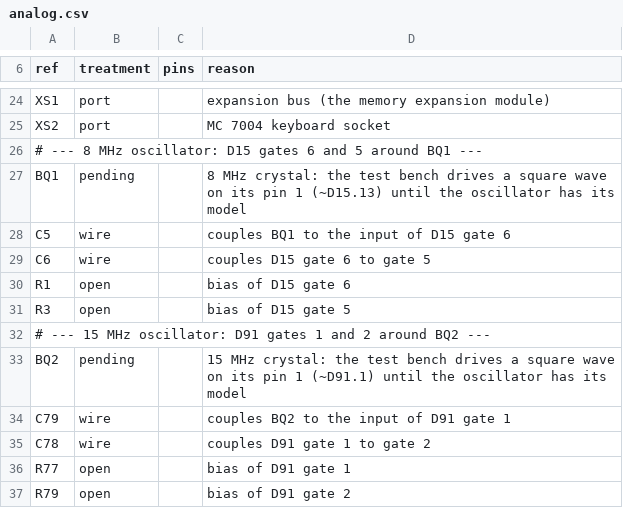
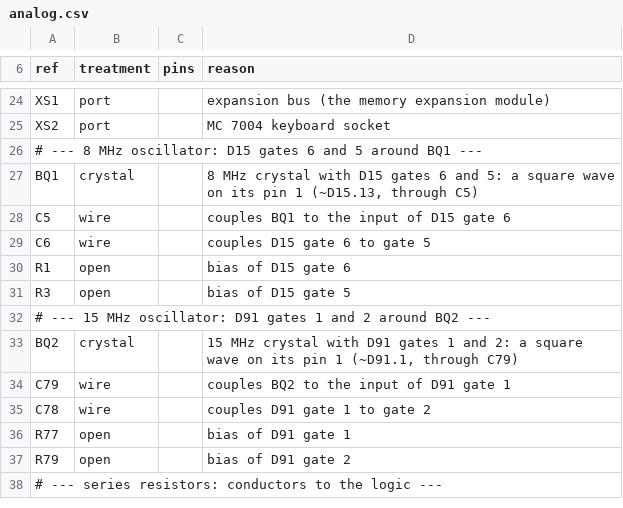
Before and after one commit to vvv104/ms0515-fpga, a CSV file: netlist/analog.csv, drawn as a sheet; only a part is shown, gaps mark what is left out; the shorter side is filled out with more unchanged rows.

```diff
--- a/netlist/analog.csv
+++ b/netlist/analog.csv
@@ -26,3 +26,3 @@ XS2,port,,МС 7004 keyboard socket
 # --- 8 MHz oscillator: D15 gates 6 and 5 around BQ1 ---
-BQ1,pending,,"8 MHz crystal: the test bench drives a square wave on its pin 1 (~D15.13) until the oscillator has its model"
+BQ1,crystal,,"8 MHz crystal with D15 gates 6 and 5: a square wave on its pin 1 (~D15.13, through C5)"
 C5,wire,,couples BQ1 to the input of D15 gate 6
@@ -32,3 +32,3 @@ R3,open,,bias of D15 gate 5
 # --- 15 MHz oscillator: D91 gates 1 and 2 around BQ2 ---
-BQ2,pending,,"15 MHz crystal: the test bench drives a square wave on its pin 1 (~D91.1) until the oscillator has its model"
+BQ2,crystal,,"15 MHz crystal with D91 gates 1 and 2: a square wave on its pin 1 (~D91.1, through C79)"
 C79,wire,,couples BQ2 to the input of D91 gate 1
```
Also changed, not shown: 9 other files.
